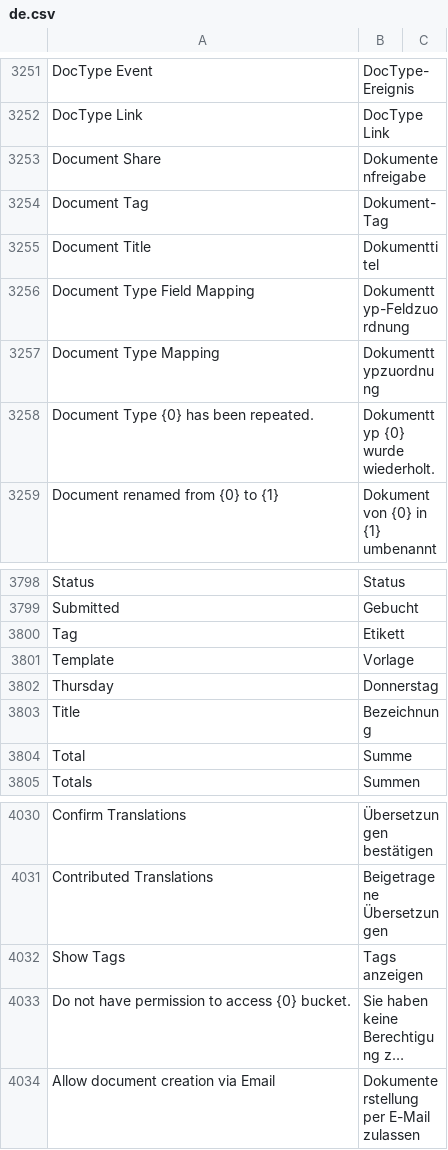
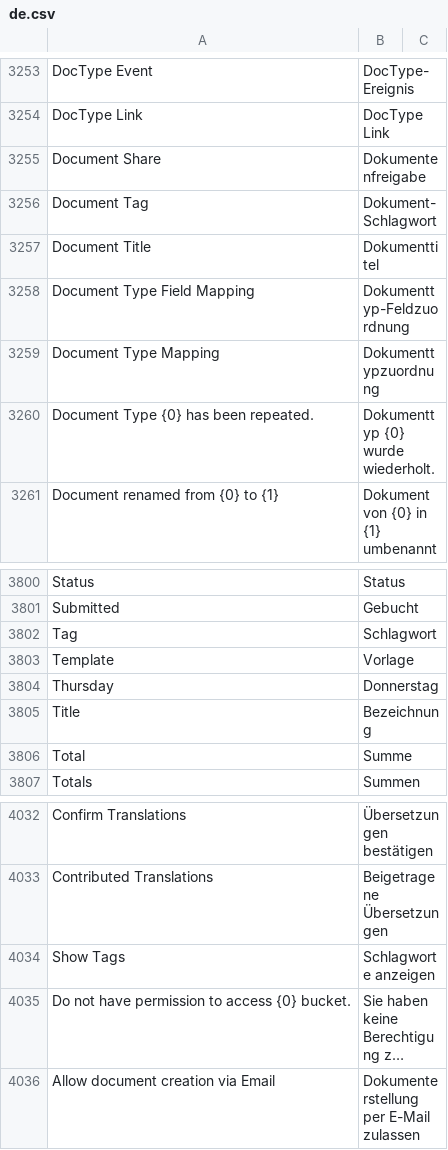
Before and after one commit to meichthys/frappe, a CSV file: frappe/translations/de.csv, drawn as a sheet; only a part is shown, gaps mark what is left out; long unchanged cells end in …; addresses are those after the commit; the diff covers the shown part only; the diff names each change by its address in the sheet, - before the commit and + after, or states it on an @@ line.

```diff
--- a/frappe/translations/de.csv
+++ b/frappe/translations/de.csv
-B3256: Dokument-Tag
+B3256: Dokument-Schlagwort
-B3802: Etikett
+B3802: Schlagwort
-B4034: Tags anzeigen
+B4034: Schlagworte anzeigen
```
Also changed, not shown: 2 added rows and 3 edited cells elsewhere in this file.
